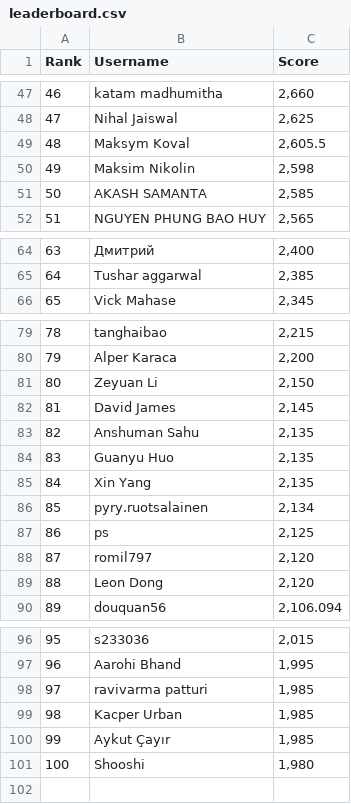
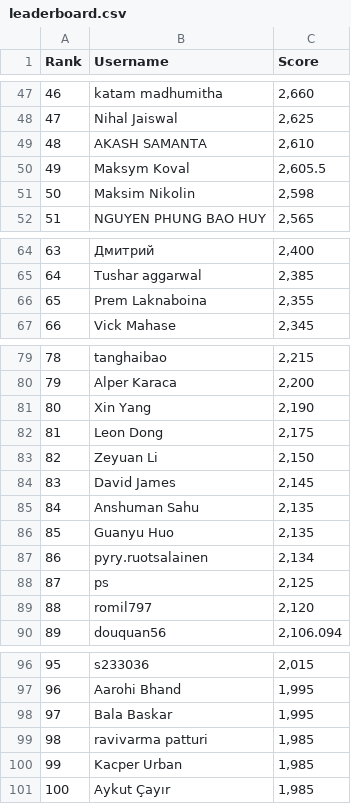
Before and after one commit to silvermete0r/deepml-top, a CSV file: leaderboard.csv, drawn as a sheet; only a part is shown, gaps mark what is left out; removed rows and columns are numbered as before the commit, all else as after; the diff covers the shown part only; the diff names each change by its address in the sheet, - before the commit and + after, or states it on an @@ line.

```diff
--- a/leaderboard.csv
+++ b/leaderboard.csv
@@ column A (Rank) renumbered between rows 4 and 101 @@
+row 49: 48 | AKASH SAMANTA | 2,610
-row 51: 50 | AKASH SAMANTA | 2,585
+row 66: 65 | Prem Laknaboina | 2,355
+row 81: 80 | Xin Yang | 2,190
+row 82: 81 | Leon Dong | 2,175
-row 85: 84 | Xin Yang | 2,135
-row 89: 88 | Leon Dong | 2,120
+row 98: 97 | Bala Baskar | 1,995
-row 101: 100 | Shooshi | 1,980
```
Also changed, not shown: 6 added rows, 7 removed rows and 7 edited cells elsewhere in this file, 2 other files.
